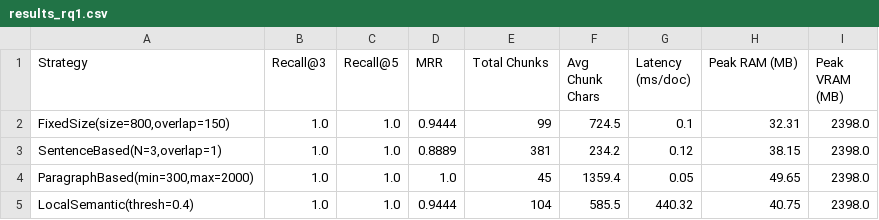
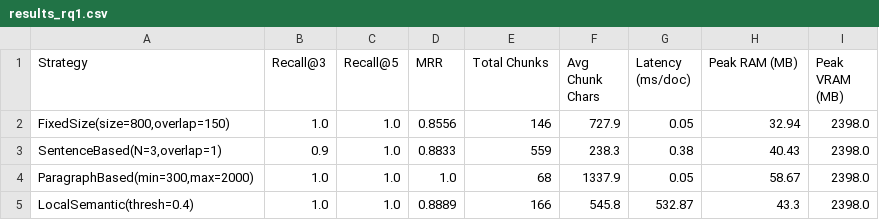
Before and after one commit to myapah76/local-semantic-chunking-hr-rag, a CSV file: reports/results_rq1.csv, drawn as a sheet.

```diff
--- a/reports/results_rq1.csv
+++ b/reports/results_rq1.csv
@@ -1,5 +1,5 @@
 Strategy,Recall@3,Recall@5,MRR,Total Chunks,Avg Chunk Chars,Latency (ms/doc),Peak RAM (MB),Peak VRAM (MB)
-"FixedSize(size=800,overlap=150)",1.0,1.0,0.9444,99,724.5,0.1,32.31,2398.0
-"SentenceBased(N=3,overlap=1)",1.0,1.0,0.8889,381,234.2,0.12,38.15,2398.0
-"ParagraphBased(min=300,max=2000)",1.0,1.0,1.0,45,1359.4,0.05,49.65,2398.0
-LocalSemantic(thresh=0.4),1.0,1.0,0.9444,104,585.5,440.32,40.75,2398.0
+"FixedSize(size=800,overlap=150)",1.0,1.0,0.8556,146,727.9,0.05,32.94,2398.0
+"SentenceBased(N=3,overlap=1)",0.9,1.0,0.8833,559,238.3,0.38,40.43,2398.0
+"ParagraphBased(min=300,max=2000)",1.0,1.0,1.0,68,1337.9,0.05,58.67,2398.0
+LocalSemantic(thresh=0.4),1.0,1.0,0.8889,166,545.8,532.87,43.3,2398.0
```
Also changed, not shown: reports/results_rq2.csv, 9 other files.
